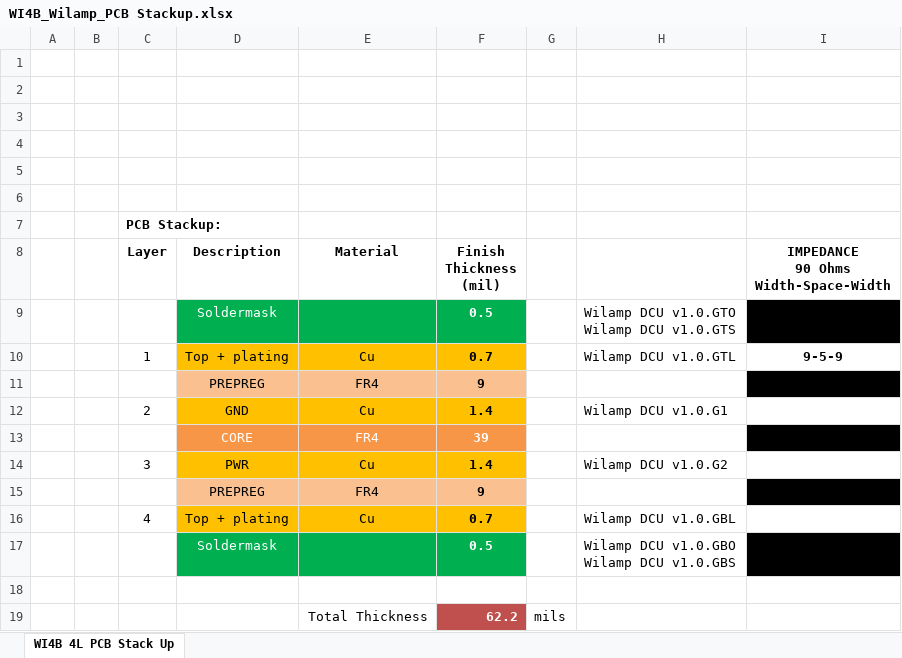
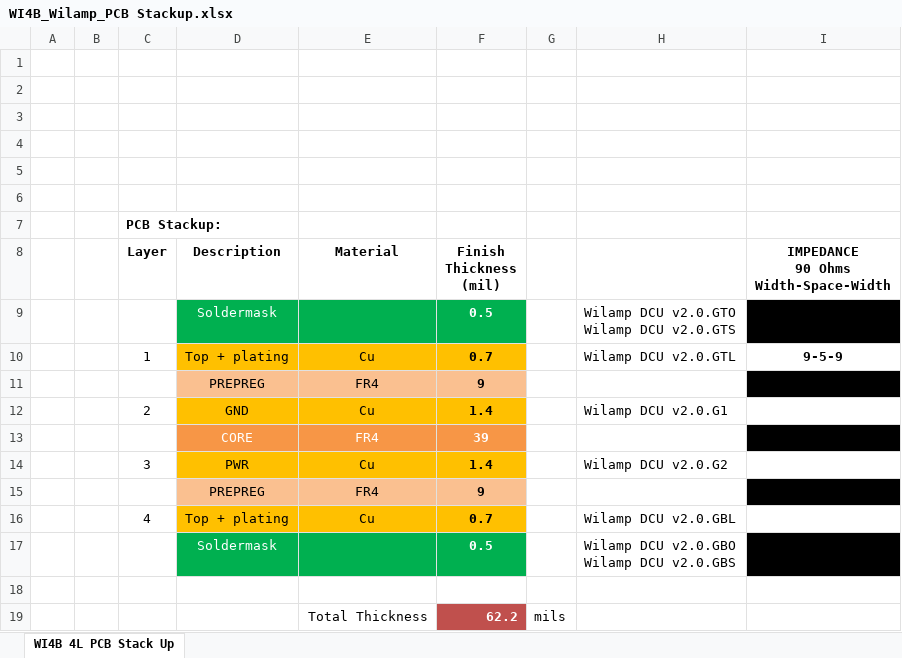
Before and after one commit to lbalucos/Wilamp_DCU, an Excel workbook: mft/pcb/Stackup/WI4B_Wilamp_PCB Stackup.xlsx, sheet WI4B 4L PCB Stack Up, drawn as a sheet; values as stored, in another font and other column widths than the file's, no borders; charts and pictures not drawn; ↵ is a line break in a cell; the diff names each change by its address in the sheet, - before the commit and + after, or states it on an @@ line.

Commit message:
PCB stackup info updated
PCB stackup info updated

```diff
--- a/mft/pcb/Stackup/WI4B_Wilamp_PCB Stackup.xlsx (sheet WI4B 4L PCB Stack Up)
+++ b/mft/pcb/Stackup/WI4B_Wilamp_PCB Stackup.xlsx (sheet WI4B 4L PCB Stack Up)
-H9: Wilamp DCU v1.0.GTO ↵ Wilamp DCU v1.0.GTS
+H9: Wilamp DCU v2.0.GTO ↵ Wilamp DCU v2.0.GTS
-H10: Wilamp DCU v1.0.GTL
+H10: Wilamp DCU v2.0.GTL
-H12: Wilamp DCU v1.0.G1
+H12: Wilamp DCU v2.0.G1
-H14: Wilamp DCU v1.0.G2
+H14: Wilamp DCU v2.0.G2
-H16: Wilamp DCU v1.0.GBL
+H16: Wilamp DCU v2.0.GBL
-H17: Wilamp DCU v1.0.GBO ↵ Wilamp DCU v1.0.GBS
+H17: Wilamp DCU v2.0.GBO ↵ Wilamp DCU v2.0.GBS
```
